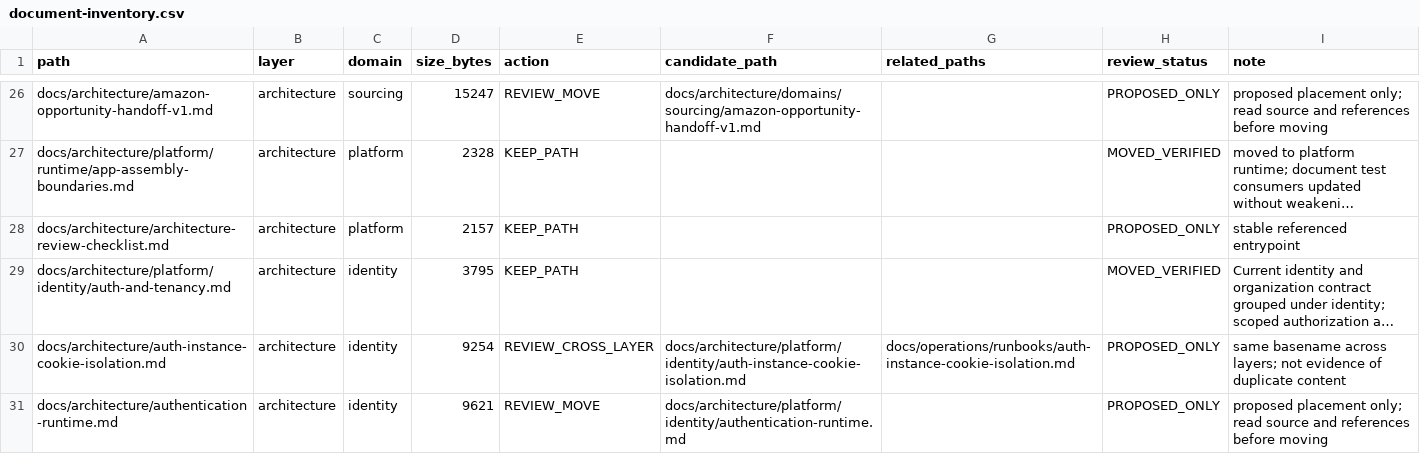
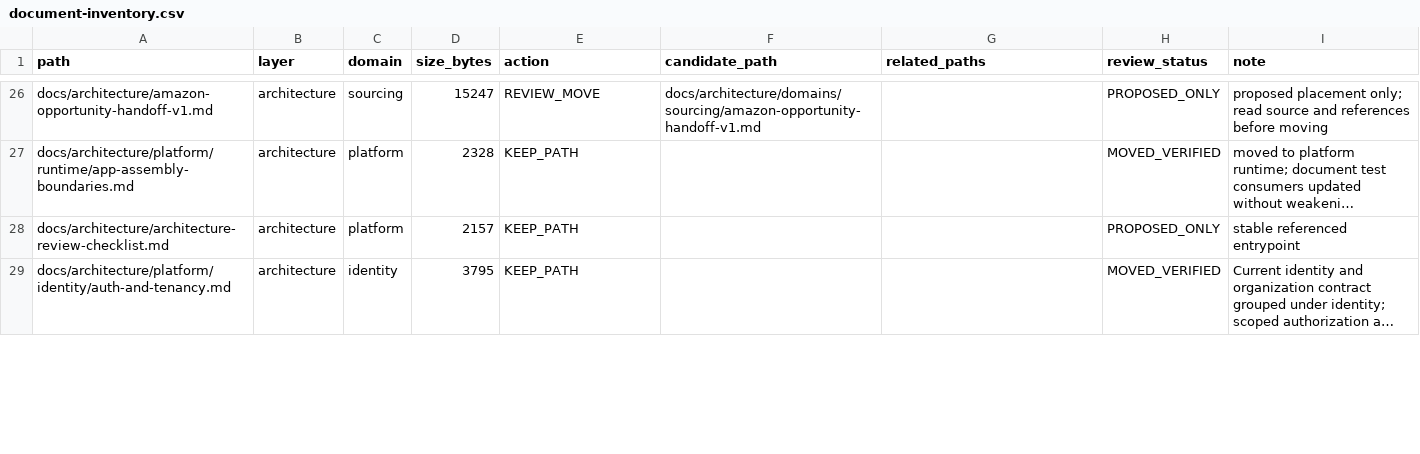
Before and after one commit to henryxu1008/shuomi-ai-commerce, a CSV file: docs/document-inventory.csv, drawn as a sheet; only a part is shown, gaps mark what is left out; long unchanged cells end in …; removed rows and columns are numbered as before the commit, all else as after; the diff covers the shown part only; the diff names each change by its address in the sheet, - before the commit and + after, or states it on an @@ line.

Commit message:
docs: classify authentication runtime and cookie isolation

```diff
--- a/docs/document-inventory.csv
+++ b/docs/document-inventory.csv
-row 30: docs/architecture/auth-instance-cookie-isolation.md | architecture | identity | 9254 | REVIEW_CROSS_LAYER | docs/architecture/platform/identity/auth-instance-cookie-isolation.md | docs/operations/runbooks/auth-instance-cookie-isolation.md | PROPOSED_ONLY | same basename across layers; not evidence of duplicate content
-row 31: docs/architecture/authentication-runtime.md | architecture | identity | 9621 | REVIEW_MOVE | docs/architecture/platform/identity/authentication-runtime.md |  | PROPOSED_ONLY | proposed placement only; read source and references before moving
```
Also changed, not shown: 2 added rows and 2 edited cells elsewhere in this file, 3 other files.
